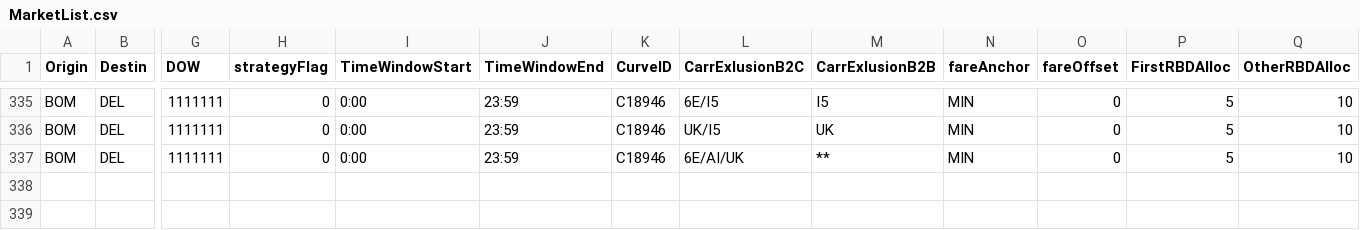
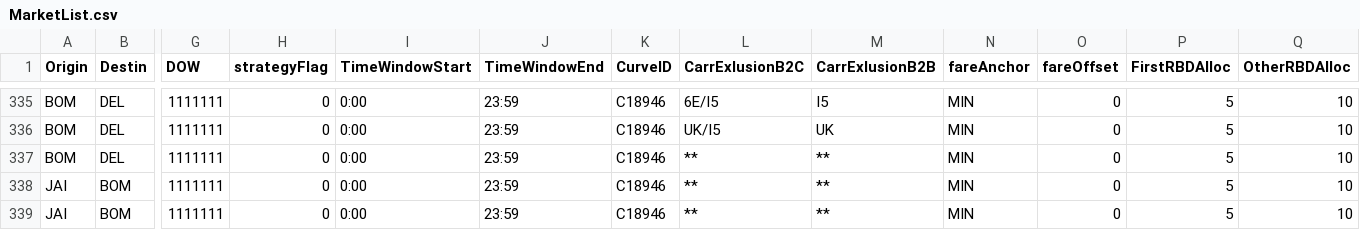
Before and after one commit to vivekbolla123/rm-allocation-serverless-funcs, a CSV file: QPDynamicAllocation/params/data/MarketList.csv, drawn as a sheet; only a part is shown, gaps mark what is left out; rows hold the shown columns only; the diff names each change by its address in the sheet, - before the commit and + after, or states it on an @@ line.

```diff
--- a/QPDynamicAllocation/params/data/MarketList.csv
+++ b/QPDynamicAllocation/params/data/MarketList.csv
-L337 (CarrExlusionB2C): 6E/AI/UK
+L337 (CarrExlusionB2C): **
+row 338: JAI | BOM | 1111111 | 0 | 0:00 | 23:59 | C18946 | ** | ** | MIN | 0 | 5 | 10
+row 339: JAI | BOM | 1111111 | 0 | 0:00 | 23:59 | C18946 | ** | ** | MIN | 0 | 5 | 10
```
Also changed, not shown: QPDynamicAllocation/output/AUGrid.csv, QPDynamicAllocation/params/data/Bookload.csv, 4 other files.
